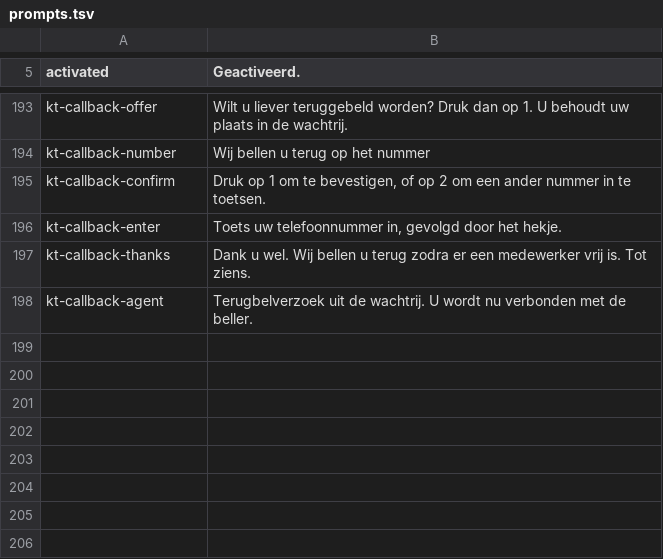
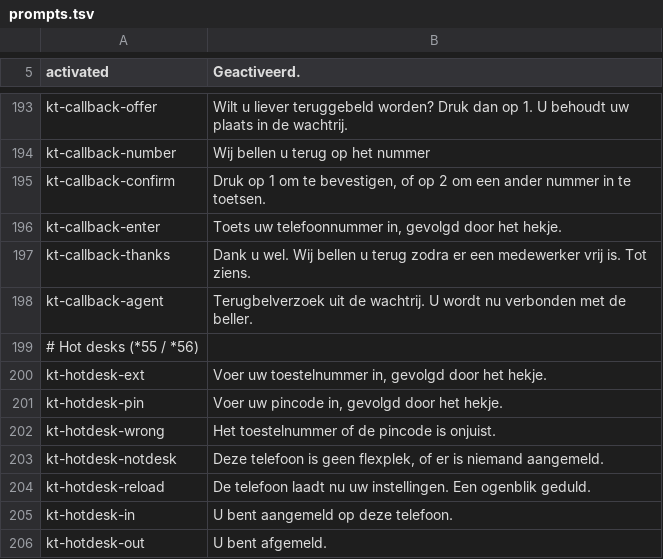
Before and after one commit to rhisijmuiden/Kiestoon, a TSV file: packaging/sounds-nl/prompts.tsv, drawn as a sheet; only a part is shown, gaps mark what is left out; the diff names each change by its address in the sheet, - before the commit and + after, or states it on an @@ line.

```diff
--- a/packaging/sounds-nl/prompts.tsv
+++ b/packaging/sounds-nl/prompts.tsv
+row 199: # Hot desks (*55 / *56)
+row 200: kt-hotdesk-ext | Voer uw toestelnummer in, gevolgd door het hekje.
+row 201: kt-hotdesk-pin | Voer uw pincode in, gevolgd door het hekje.
+row 202: kt-hotdesk-wrong | Het toestelnummer of de pincode is onjuist.
+row 203: kt-hotdesk-notdesk | Deze telefoon is geen flexplek, of er is niemand aangemeld.
+row 204: kt-hotdesk-reload | De telefoon laadt nu uw instellingen. Een ogenblik geduld.
+row 205: kt-hotdesk-in | U bent aangemeld op deze telefoon.
+row 206: kt-hotdesk-out | U bent afgemeld.
```
Also changed, not shown: packaging/sounds-nl/prompts-en.tsv, 21 other files.
